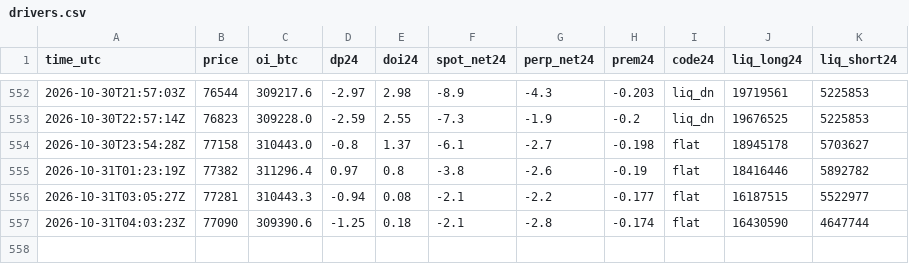
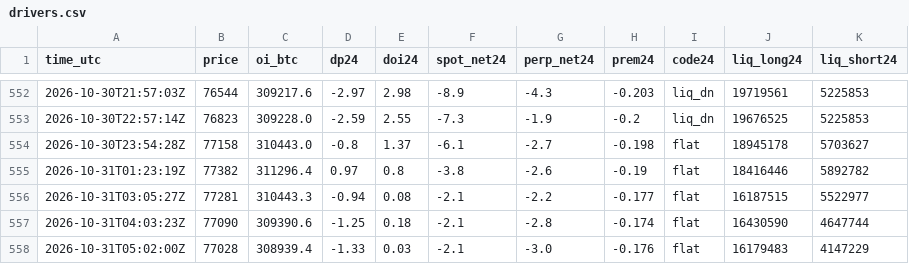
Before and after one commit to RinTue/sentiment, a CSV file: data/drivers.csv, drawn as a sheet; only a part is shown, gaps mark what is left out.

```diff
--- a/data/drivers.csv
+++ b/data/drivers.csv
@@ -557 +557,2 @@ time_utc,price,oi_btc,dp24,doi24,spot_net24,perp_net24,prem24,code24,liq_long24,
 2026-10-31T04:03:23Z,77090,309390.6,-1.25,0.18,-2.1,-2.8,-0.174,flat,16430590,4647744
+2026-10-31T05:02:00Z,77028,308939.4,-1.33,0.03,-2.1,-3.0,-0.176,flat,16179483,4147229
```
Also changed, not shown: data/app_ranks.csv, data/composite.csv, 8 other files.
